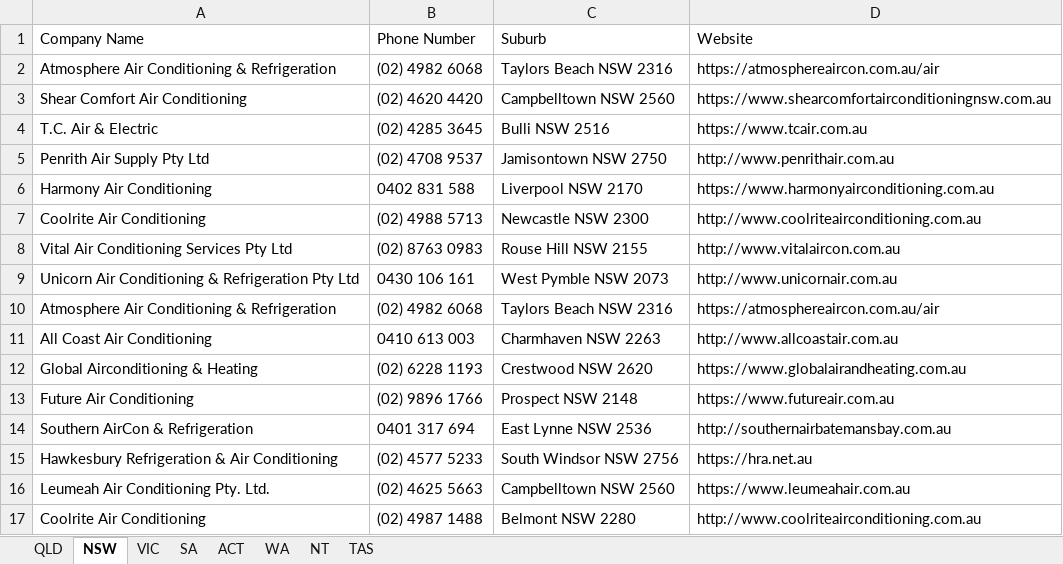
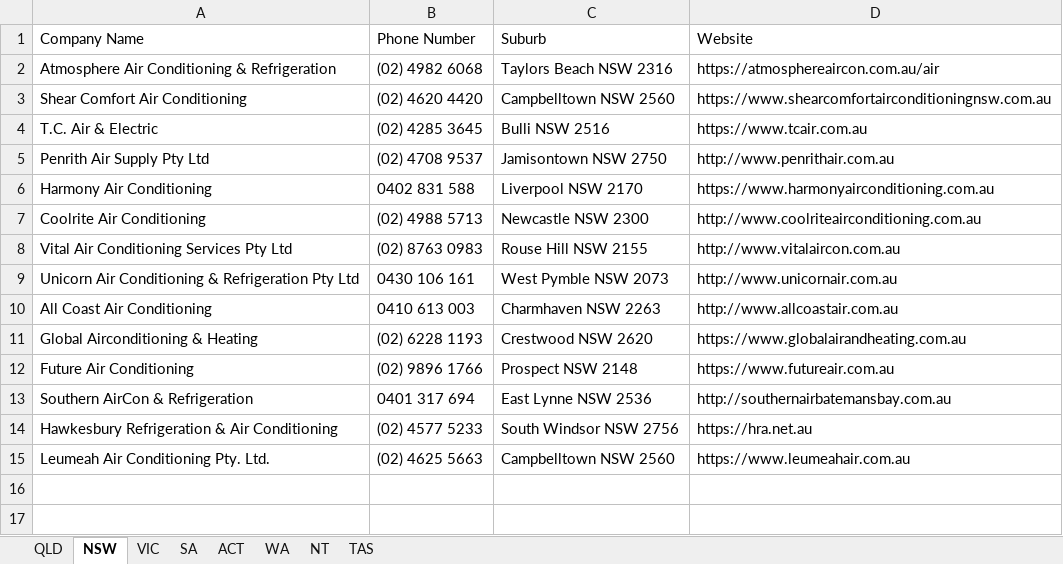
Before and after one commit to Andrewl920/WebScraping_Company, an Excel workbook: Air Con and Electrical (Yellow Page).xlsx, sheet NSW, drawn as a sheet; values as stored, in another font and other column widths than the file's, no borders; the diff names each change by its address in the sheet, - before the commit and + after, or states it on an @@ line.

```diff
--- a/Air Con and Electrical (Yellow Page).xlsx (sheet NSW)
+++ b/Air Con and Electrical (Yellow Page).xlsx (sheet NSW)
-row 10: Atmosphere Air Conditioning & Refrigeration | (02) 4982 6068 | Taylors Beach NSW 2316 | https://atmosphereaircon.com.au/air
-row 17: Coolrite Air Conditioning | (02) 4987 1488 | Belmont NSW 2280 | http://www.coolriteairconditioning.com.au
```
Also changed, not shown: sheet VIC, 3 other files.
